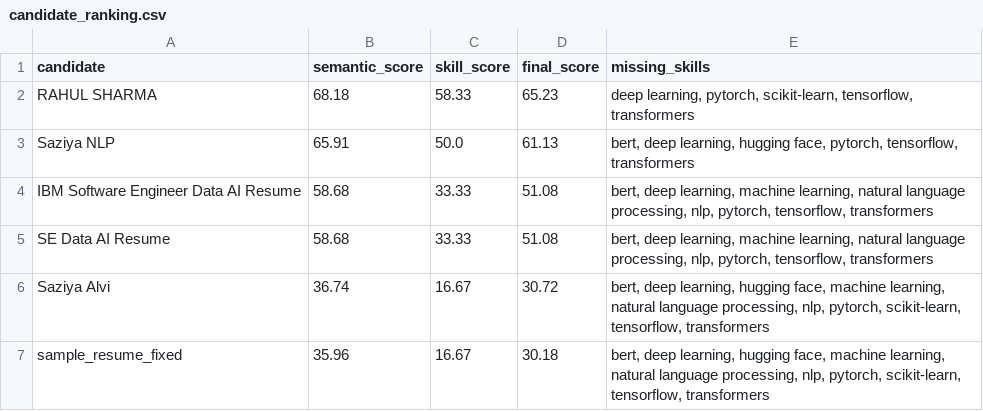
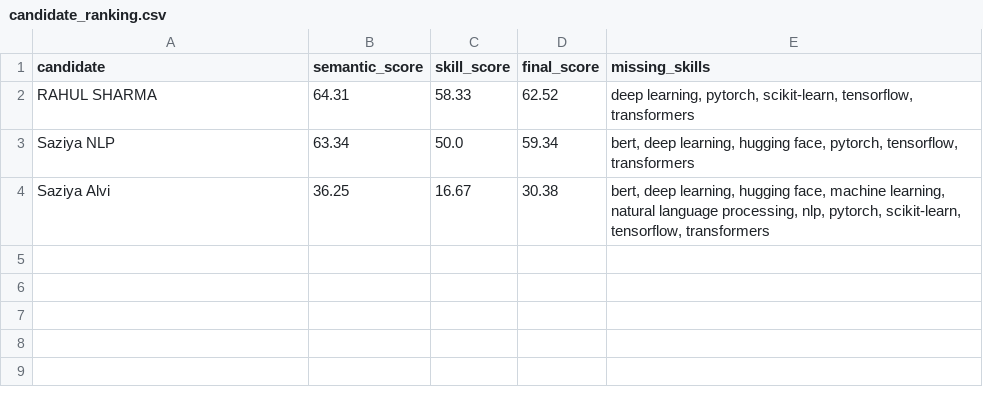
Before and after one commit to saziya03/Smart-Resume-Intelligence-System, a CSV file: data/matching_results/candidate_ranking.csv, drawn as a sheet.

Commit message:
Refactor and clean up resume processing system
- Deleted unused resume JSON and text files for candidates.
- Updated job description to include keywords and improved formatting.
- Adjusted candidate ranking scores for better accuracy.
- Enhanced the RAG engine with improved error handling and logging.
- Added new dependencies (spacy, nltk, skelearn) to requirements.
- Improved chunking and storage logic in the RAG engine.
- Updated the AI answer generation process for clarity and efficiency.
- Cleaned up PDF resume files and removed unnecessary binary files.

```diff
--- a/data/matching_results/candidate_ranking.csv
+++ b/data/matching_results/candidate_ranking.csv
@@ -1,7 +1,4 @@
 candidate,semantic_score,skill_score,final_score,missing_skills
-RAHUL SHARMA,68.18,58.33,65.23,"deep learning, pytorch, scikit-learn, tensorflow, transformers"
-Saziya NLP,65.91,50.0,61.13,"bert, deep learning, hugging face, pytorch, tensorflow, transformers"
-IBM Software Engineer Data AI Resume,58.68,33.33,51.08,"bert, deep learning, machine learning, natural language processing, nlp, pytorch, tensorflow, transformers"
-SE Data AI Resume,58.68,33.33,51.08,"bert, deep learning, machine learning, natural language processing, nlp, pytorch, tensorflow, transformers"
-Saziya Alvi,36.74,16.67,30.72,"bert, deep learning, hugging face, machine learning, natural language processing, nlp, pytorch, scikit-learn, tensorflow, transformers"
-sample_resume_fixed,35.96,16.67,30.18,"bert, deep learning, hugging face, machine learning, natural language processing, nlp, pytorch, scikit-learn, tensorflow, transformers"
+RAHUL SHARMA,64.31,58.33,62.52,"deep learning, pytorch, scikit-learn, tensorflow, transformers"
+Saziya NLP,63.34,50.0,59.34,"bert, deep learning, hugging face, pytorch, tensorflow, transformers"
+Saziya Alvi,36.25,16.67,30.38,"bert, deep learning, hugging face, machine learning, natural language processing, nlp, pytorch, scikit-learn, tensorflow, transformers"
```
Also changed, not shown: 22 other files.
